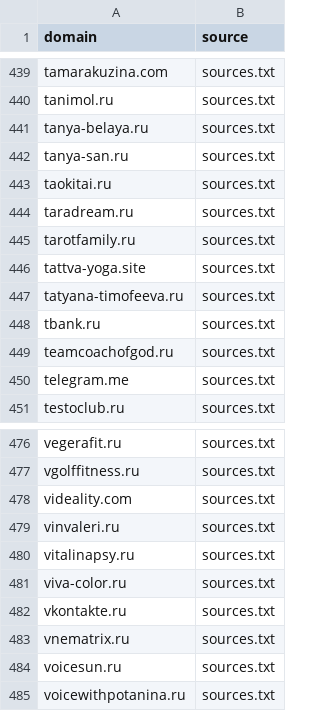
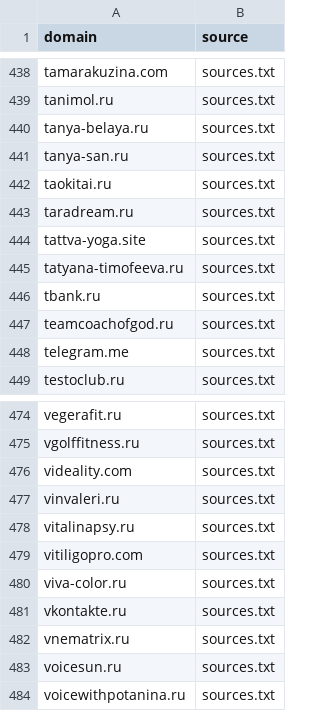
Before and after one commit to xlollypop22/rf-online-schools-registry., a CSV file: data/raw_domains.csv, drawn as a sheet; only a part is shown, gaps mark what is left out; removed rows and columns are numbered as before the commit, all else as after; the diff covers the shown part only; the diff names each change by its address in the sheet, - before the commit and + after, or states it on an @@ line.

```diff
--- a/data/raw_domains.csv
+++ b/data/raw_domains.csv
-row 445: tarotfamily.ru | sources.txt
+row 479: vitiligopro.com | sources.txt
```
Also changed, not shown: 2 added rows and 3 removed rows elsewhere in this file, data/registry_enriched.csv, data/registry_final.csv.
